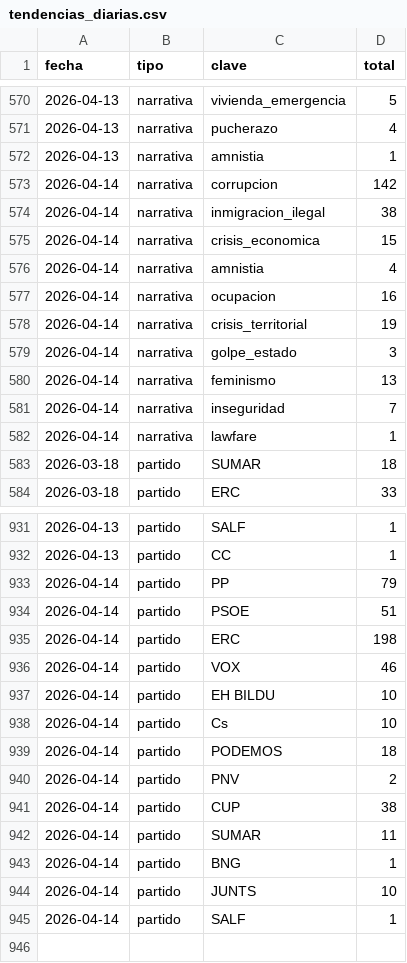
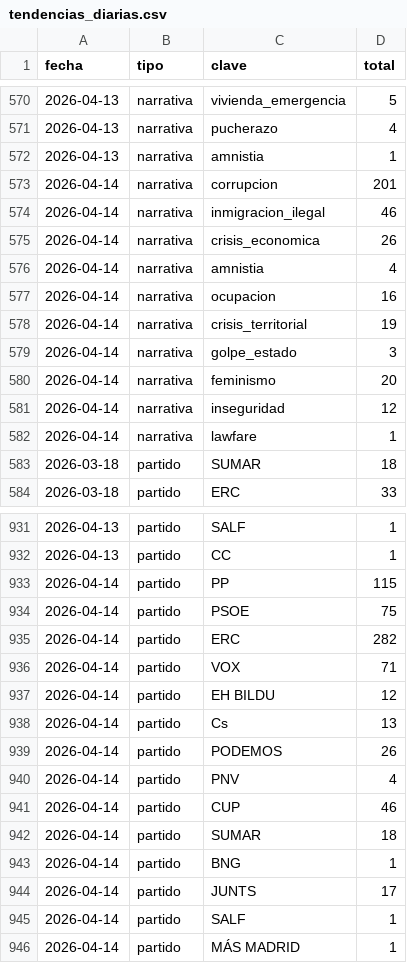
Before and after one commit to mcasrom/SIEG-Politica-Nacional-, a CSV file: data/export/tendencias_diarias.csv, drawn as a sheet; only a part is shown, gaps mark what is left out; the diff covers the shown part only.

```diff
--- a/data/export/tendencias_diarias.csv
+++ b/data/export/tendencias_diarias.csv
@@ -572,5 +572,5 @@ fecha,tipo,clave,total
 2026-04-13,narrativa,amnistia,1
-2026-04-14,narrativa,corrupcion,142
-2026-04-14,narrativa,inmigracion_ilegal,38
-2026-04-14,narrativa,crisis_economica,15
+2026-04-14,narrativa,corrupcion,201
+2026-04-14,narrativa,inmigracion_ilegal,46
+2026-04-14,narrativa,crisis_economica,26
 2026-04-14,narrativa,amnistia,4
@@ -579,4 +579,4 @@ fecha,tipo,clave,total
 2026-04-14,narrativa,golpe_estado,3
-2026-04-14,narrativa,feminismo,13
-2026-04-14,narrativa,inseguridad,7
+2026-04-14,narrativa,feminismo,20
+2026-04-14,narrativa,inseguridad,12
 2026-04-14,narrativa,lawfare,1
@@ -932,14 +932,15 @@ fecha,tipo,clave,total
 2026-04-13,partido,CC,1
-2026-04-14,partido,PP,79
-2026-04-14,partido,PSOE,51
-2026-04-14,partido,ERC,198
-2026-04-14,partido,VOX,46
-2026-04-14,partido,EH BILDU,10
-2026-04-14,partido,Cs,10
-2026-04-14,partido,PODEMOS,18
-2026-04-14,partido,PNV,2
-2026-04-14,partido,CUP,38
-2026-04-14,partido,SUMAR,11
+2026-04-14,partido,PP,115
+2026-04-14,partido,PSOE,75
+2026-04-14,partido,ERC,282
+2026-04-14,partido,VOX,71
+2026-04-14,partido,EH BILDU,12
+2026-04-14,partido,Cs,13
+2026-04-14,partido,PODEMOS,26
+2026-04-14,partido,PNV,4
+2026-04-14,partido,CUP,46
+2026-04-14,partido,SUMAR,18
 2026-04-14,partido,BNG,1
-2026-04-14,partido,JUNTS,10
+2026-04-14,partido,JUNTS,17
 2026-04-14,partido,SALF,1
+2026-04-14,partido,MÁS MADRID,1
```
Also changed, not shown: 12 edited cells elsewhere in this file, data/export/nr/coordination_alerts.csv, data/export/nr/disinfo_alerts.csv, 7 other files.
